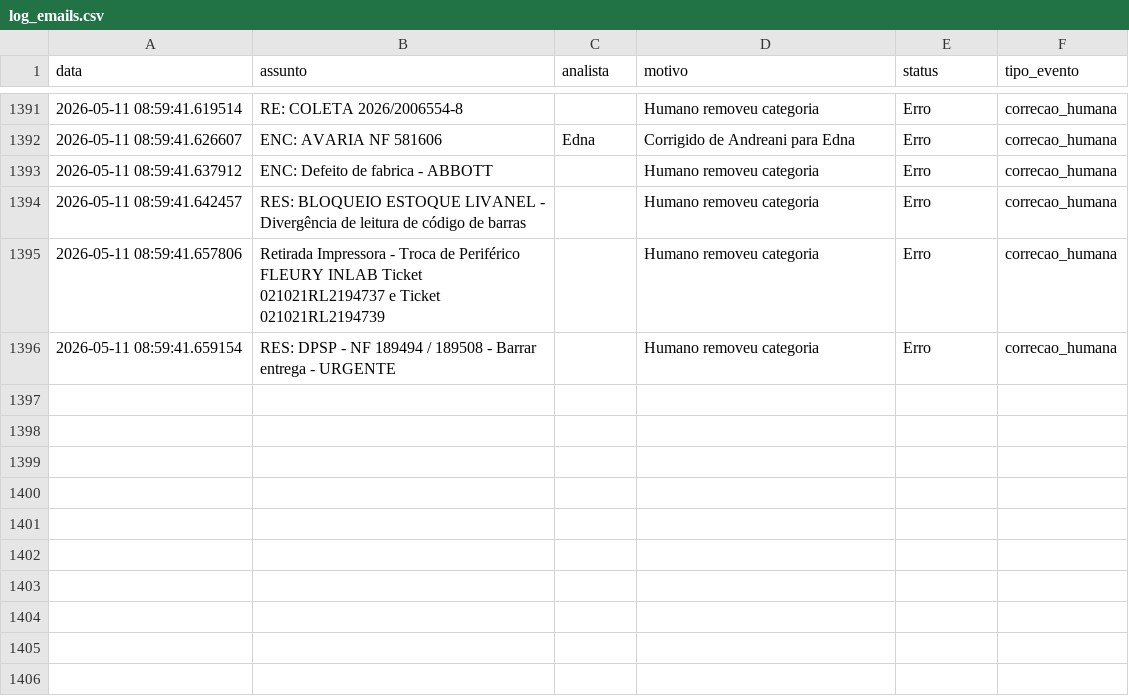
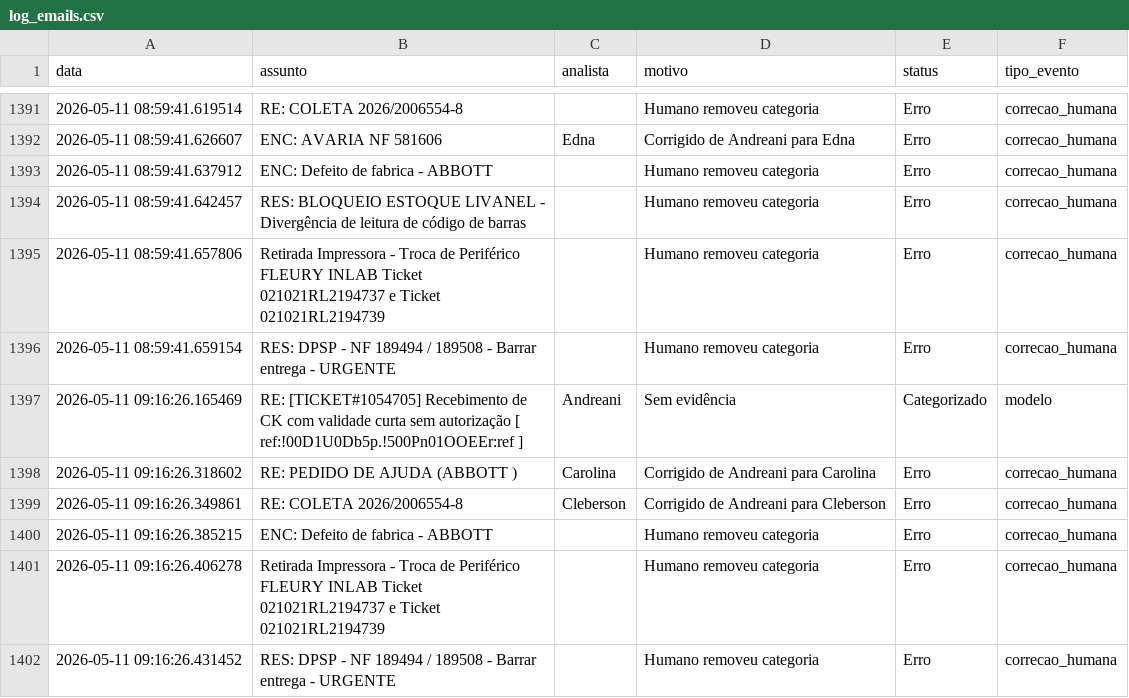
Before and after one commit to LeozeraOwned/dashboard-emails, a CSV file: log_emails.csv, drawn as a sheet; only a part is shown, gaps mark what is left out.

Commit message:
Atualização automática log_emails.csv

```diff
--- a/log_emails.csv
+++ b/log_emails.csv
@@ -1396 +1396,7 @@ data;assunto;analista;motivo;status;tipo_evento
 2026-05-11 08:59:41.659154;RES: DPSP - NF 189494 / 189508 - Barrar entrega - URGENTE;;Humano removeu categoria;Erro;correcao_humana
+2026-05-11 09:16:26.165469;RE: [TICKET#1054705] Recebimento de CK com validade curta sem autorização [ ref:!00D1U0Db5p.!500Pn01OOEEr:ref ];Andreani;Sem evidência;Categorizado;modelo
+2026-05-11 09:16:26.318602;RE: PEDIDO DE AJUDA (ABBOTT );Carolina;Corrigido de Andreani para Carolina;Erro;correcao_humana
+2026-05-11 09:16:26.349861;RE: COLETA 2026/2006554-8;Cleberson;Corrigido de Andreani para Cleberson;Erro;correcao_humana
+2026-05-11 09:16:26.385215;ENC: Defeito de fabrica - ABBOTT ;;Humano removeu categoria;Erro;correcao_humana
+2026-05-11 09:16:26.406278;Retirada Impressora - Troca de Periférico  FLEURY  INLAB Ticket 021021RL2194737 e Ticket 021021RL2194739;;Humano removeu categoria;Erro;correcao_humana
+2026-05-11 09:16:26.431452;RES: DPSP - NF 189494 / 189508 - Barrar entrega - URGENTE;;Humano removeu categoria;Erro;correcao_humana
```
